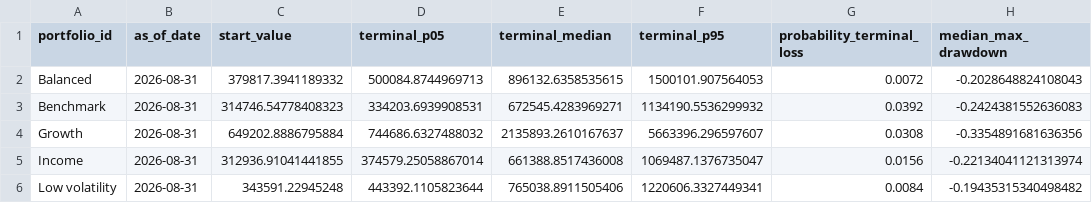
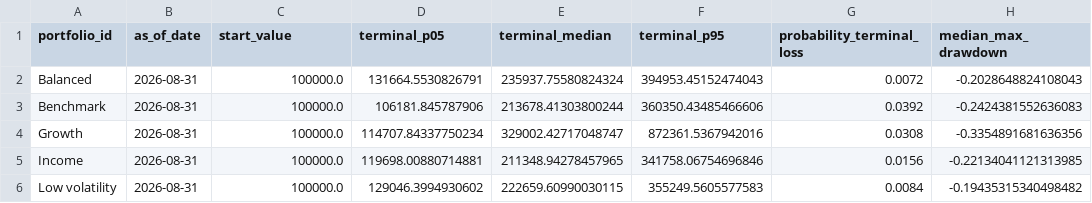
Before and after one commit to Nathan-Gomes/nathan-portfolio, a CSV file: public/investment-analytics/output/forward_projection_summary.csv, drawn as a sheet; only a part is shown; the diff names each change by its address in the sheet, - before the commit and + after, or states it on an @@ line.

Commit message:
Lead portfolio research with equal 100k scenario comparisons

```diff
--- a/public/investment-analytics/output/forward_projection_summary.csv
+++ b/public/investment-analytics/output/forward_projection_summary.csv
-C2 (start_value): 379817.3941189332
+C2 (start_value): 100000.0
-D2 (terminal_p05): 500084.8744969713
+D2 (terminal_p05): 131664.5530826791
-E2 (terminal_median): 896132.6358535615
+E2 (terminal_median): 235937.75580824324
-F2 (terminal_p95): 1500101.907564053
+F2 (terminal_p95): 394953.45152474043
-C3 (start_value): 314746.54778408323
+C3 (start_value): 100000.0
-D3 (terminal_p05): 334203.6939908531
+D3 (terminal_p05): 106181.845787906
-E3 (terminal_median): 672545.4283969271
+E3 (terminal_median): 213678.41303800244
-F3 (terminal_p95): 1134190.5536299932
+F3 (terminal_p95): 360350.43485466606
-C4 (start_value): 649202.8886795884
+C4 (start_value): 100000.0
-D4 (terminal_p05): 744686.6327488032
+D4 (terminal_p05): 114707.84337750234
-E4 (terminal_median): 2135893.2610167637
+E4 (terminal_median): 329002.42717048747
-F4 (terminal_p95): 5663396.296597607
+F4 (terminal_p95): 872361.5367942016
-C5 (start_value): 312936.91041441855
+C5 (start_value): 100000.0
-D5 (terminal_p05): 374579.25058867014
+D5 (terminal_p05): 119698.00880714881
-E5 (terminal_median): 661388.8517436008
+E5 (terminal_median): 211348.94278457965
-F5 (terminal_p95): 1069487.1376735047
+F5 (terminal_p95): 341758.06754696846
-H5 (median_max_drawdown): -0.22134041121313974
+H5 (median_max_drawdown): -0.22134041121313985
-C6 (start_value): 343591.22945248
+C6 (start_value): 100000.0
-D6 (terminal_p05): 443392.1105823644
+D6 (terminal_p05): 129046.3994930602
-E6 (terminal_median): 765038.8911505406
+E6 (terminal_median): 222659.60990030115
-F6 (terminal_p95): 1220606.3327449341
+F6 (terminal_p95): 355249.5605577583
```
Also changed, not shown: 10 other files.
